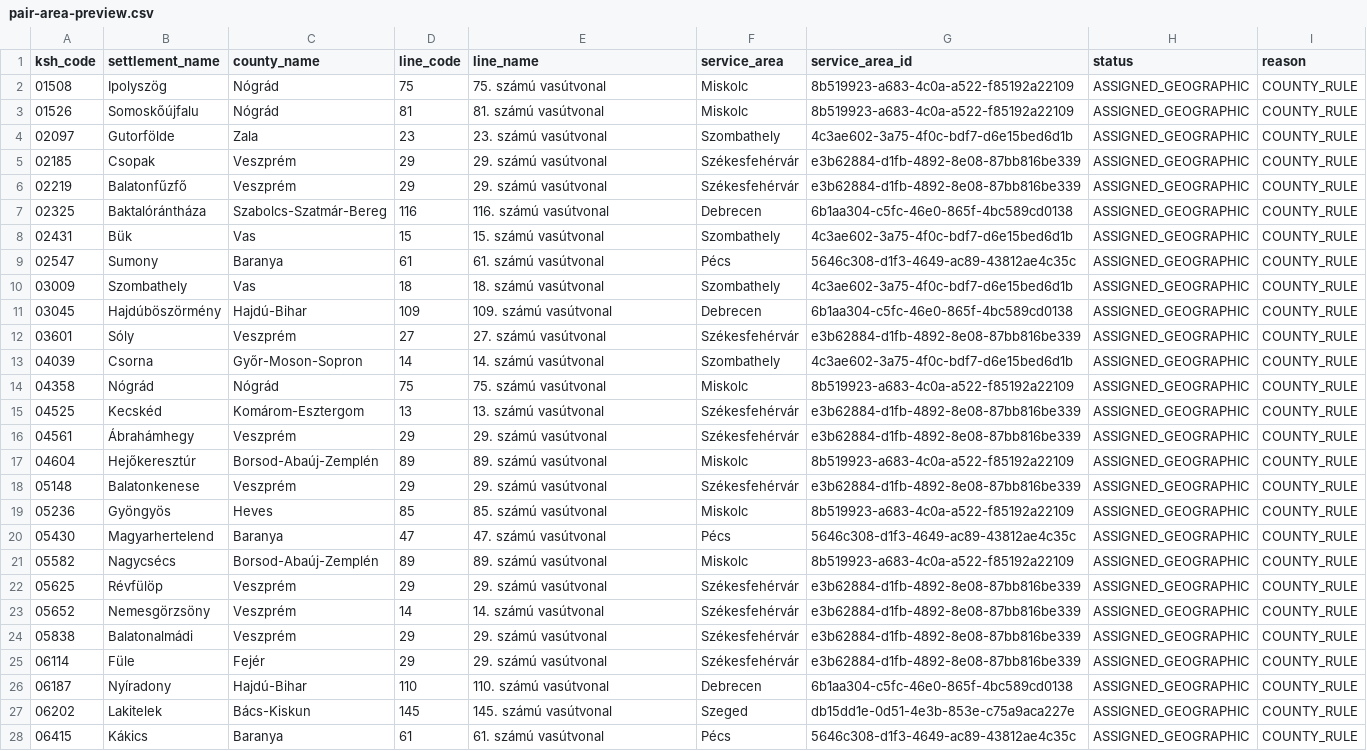
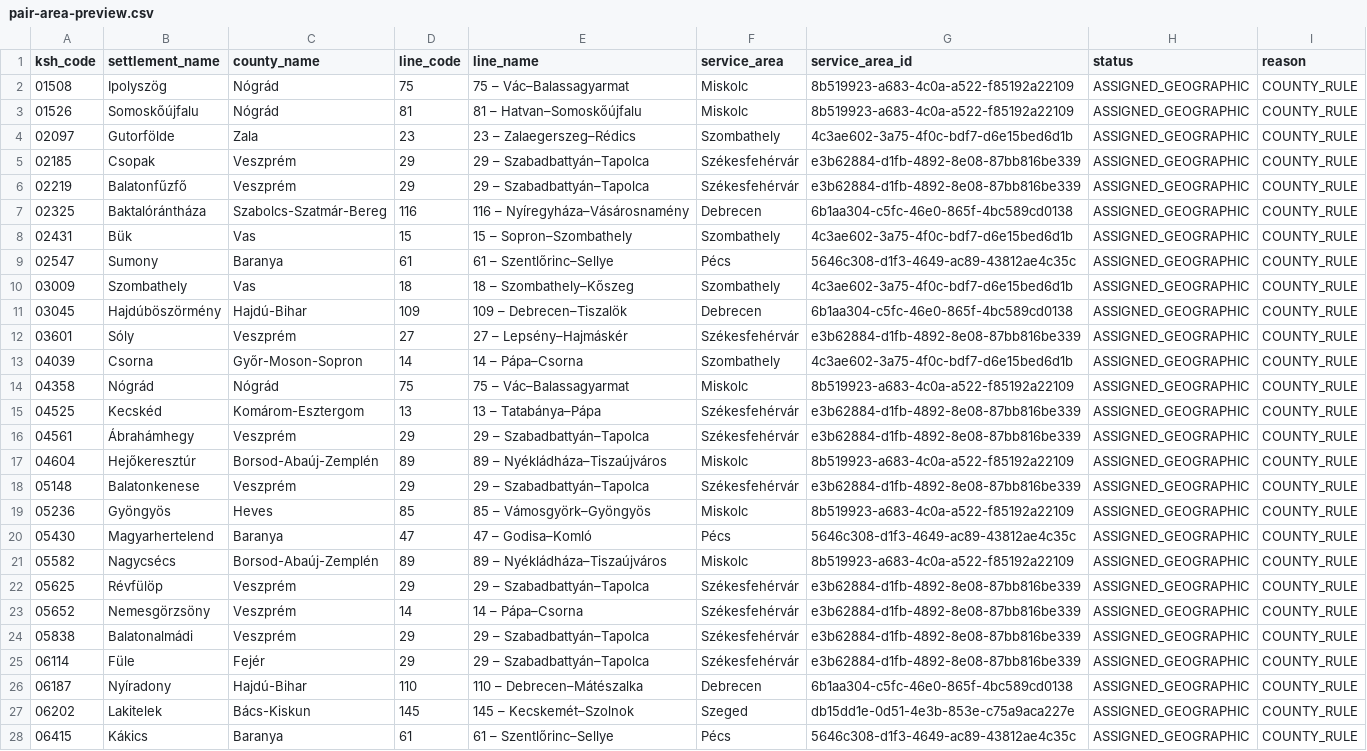
Before and after one commit to kplevi05/Orszem, a CSV file: operational-data/county-v2/preview/pair-area-preview.csv, drawn as a sheet; only a part is shown; the diff covers the shown part only; the diff names each change by its address in the sheet, - before the commit and + after, or states it on an @@ line.

Commit message:
Harden display-name promotion and CI

```diff
--- a/operational-data/county-v2/preview/pair-area-preview.csv
+++ b/operational-data/county-v2/preview/pair-area-preview.csv
-E2 (line_name): 75. számú vasútvonal
+E2 (line_name): 75 – Vác–Balassagyarmat
-E3 (line_name): 81. számú vasútvonal
+E3 (line_name): 81 – Hatvan–Somoskőújfalu
-E4 (line_name): 23. számú vasútvonal
+E4 (line_name): 23 – Zalaegerszeg–Rédics
-E5:E6 (line_name): 29. számú vasútvonal
+E5:E6 (line_name): 29 – Szabadbattyán–Tapolca
-E7 (line_name): 116. számú vasútvonal
+E7 (line_name): 116 – Nyíregyháza–Vásárosnamény
-E8 (line_name): 15. számú vasútvonal
+E8 (line_name): 15 – Sopron–Szombathely
-E9 (line_name): 61. számú vasútvonal
+E9 (line_name): 61 – Szentlőrinc–Sellye
-E10 (line_name): 18. számú vasútvonal
+E10 (line_name): 18 – Szombathely–Kőszeg
-E11 (line_name): 109. számú vasútvonal
+E11 (line_name): 109 – Debrecen–Tiszalök
-E12 (line_name): 27. számú vasútvonal
+E12 (line_name): 27 – Lepsény–Hajmáskér
-E13 (line_name): 14. számú vasútvonal
+E13 (line_name): 14 – Pápa–Csorna
-E14 (line_name): 75. számú vasútvonal
+E14 (line_name): 75 – Vác–Balassagyarmat
-E15 (line_name): 13. számú vasútvonal
+E15 (line_name): 13 – Tatabánya–Pápa
-E16 (line_name): 29. számú vasútvonal
+E16 (line_name): 29 – Szabadbattyán–Tapolca
-E17 (line_name): 89. számú vasútvonal
+E17 (line_name): 89 – Nyékládháza–Tiszaújváros
-E18 (line_name): 29. számú vasútvonal
+E18 (line_name): 29 – Szabadbattyán–Tapolca
-E19 (line_name): 85. számú vasútvonal
+E19 (line_name): 85 – Vámosgyörk–Gyöngyös
-E20 (line_name): 47. számú vasútvonal
+E20 (line_name): 47 – Godisa–Komló
-E21 (line_name): 89. számú vasútvonal
+E21 (line_name): 89 – Nyékládháza–Tiszaújváros
-E22 (line_name): 29. számú vasútvonal
+E22 (line_name): 29 – Szabadbattyán–Tapolca
-E23 (line_name): 14. számú vasútvonal
+E23 (line_name): 14 – Pápa–Csorna
-E24:E25 (line_name): 29. számú vasútvonal
+E24:E25 (line_name): 29 – Szabadbattyán–Tapolca
-E26 (line_name): 110. számú vasútvonal
+E26 (line_name): 110 – Debrecen–Mátészalka
-E27 (line_name): 145. számú vasútvonal
+E27 (line_name): 145 – Kecskemét–Szolnok
-E28 (line_name): 61. számú vasútvonal
+E28 (line_name): 61 – Szentlőrinc–Sellye
```
Also changed, not shown: 119 edited cells elsewhere in this file, 6 other files.
